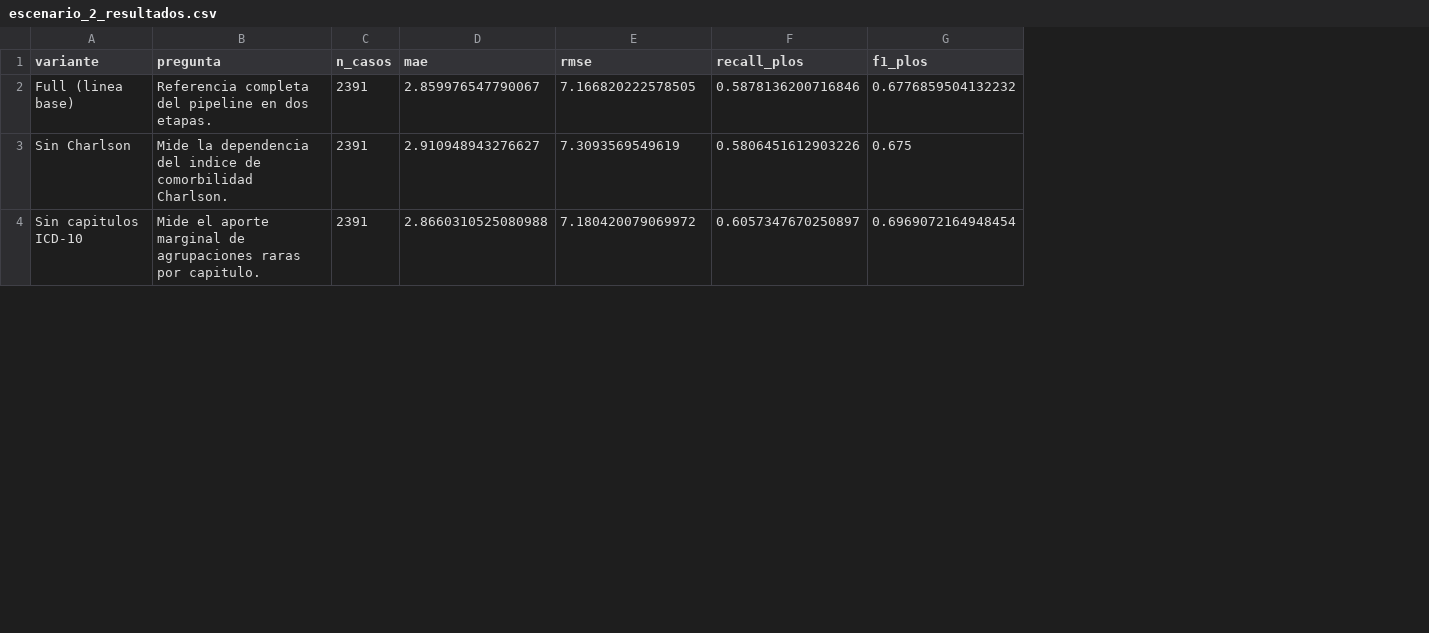
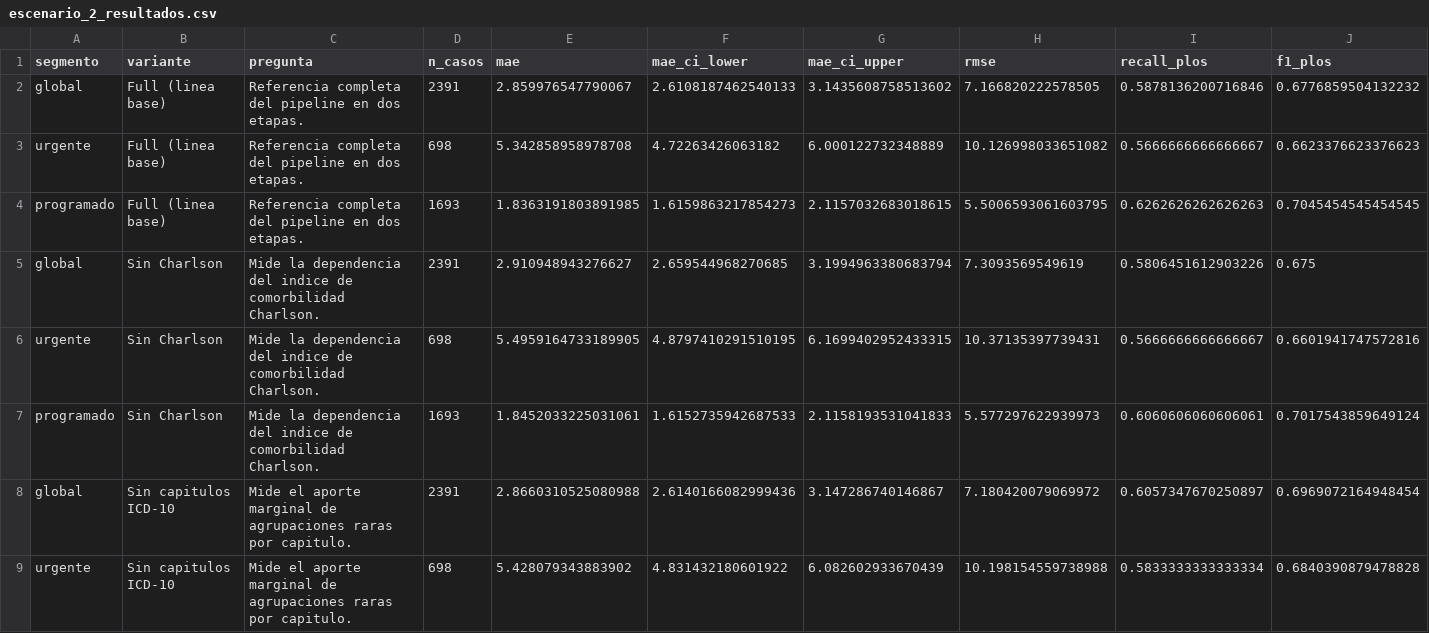
Before and after one commit to dbarraza01/Capstone-Grupo-16-, a CSV file: ml_operacional_entrega3/sensitivity/results/escenario_2_resultados.csv, drawn as a sheet; only a part is shown; addresses are those after the commit; rows hold the shown columns only; the diff covers the shown part only; the diff names each change by its address in the sheet, - before the commit and + after, or states it on an @@ line.

```diff
--- a/ml_operacional_entrega3/sensitivity/results/escenario_2_resultados.csv
+++ b/ml_operacional_entrega3/sensitivity/results/escenario_2_resultados.csv
+column A (segmento), row 2: global; row 5: global; row 8: global
+column F (mae_ci_lower), row 2: 2.6108187462540133; row 5: 2.659544968270685; row 8: 2.6140166082999436
+column G (mae_ci_upper), row 2: 3.1435608758513602; row 5: 3.1994963380683794; row 8: 3.147286740146867
+row 3: urgente | Full (linea base) | Referencia completa del pipeline en dos etapas. | 698 | 5.342858958978708 | 4.72263426063182 | 6.000122732348889 | 10.126998033651082 | 0.5666666666666667 | 0.6623376623376623
+row 4: programado | Full (linea base) | Referencia completa del pipeline en dos etapas. | 1693 | 1.8363191803891985 | 1.6159863217854273 | 2.1157032683018615 | 5.5006593061603795 | 0.6262626262626263 | 0.7045454545454545
+row 6: urgente | Sin Charlson | Mide la dependencia del indice de comorbilidad Charlson. | 698 | 5.4959164733189905 | 4.8797410291510195 | 6.1699402952433315 | 10.37135397739431 | 0.5666666666666667 | 0.6601941747572816
+row 7: programado | Sin Charlson | Mide la dependencia del indice de comorbilidad Charlson. | 1693 | 1.8452033225031061 | 1.6152735942687533 | 2.1158193531041833 | 5.577297622939973 | 0.6060606060606061 | 0.7017543859649124
+row 9: urgente | Sin capitulos ICD-10 | Mide el aporte marginal de agrupaciones raras por capitulo. | 698 | 5.428079343883902 | 4.831432180601922 | 6.082602933670439 | 10.198154559738988 | 0.5833333333333334 | 0.6840390879478828
```
Also changed, not shown: 5 added rows and 2 edited cells elsewhere in this file, ml_operacional_entrega3/sensitivity/results/escenario_1_resultados.csv, ml_operacional_entrega3/sensitivity/results/escenario_3_puntos_operacion.csv, 21 other files.
